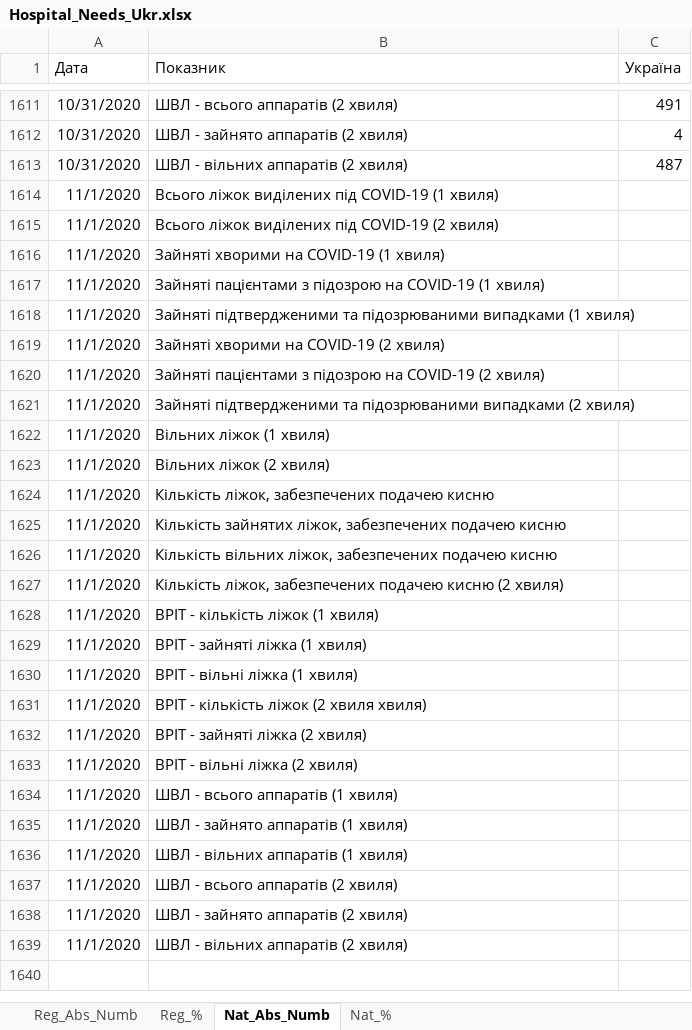
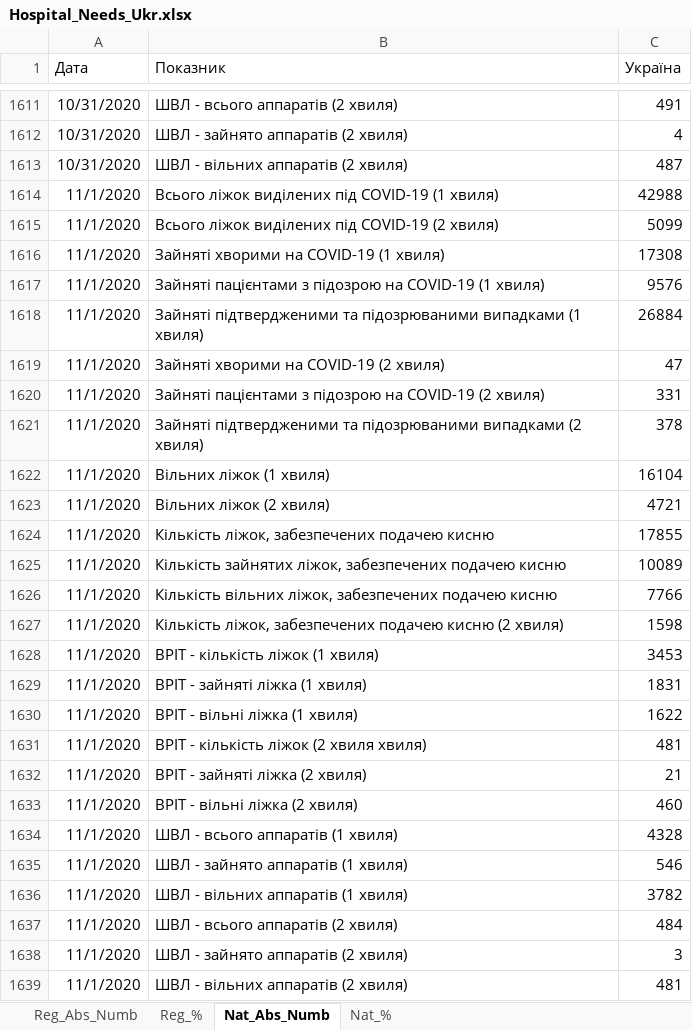
Before and after one commit to zavatskyiv/hosp_needs, an Excel workbook: Hospital_Needs_Ukr.xlsx, sheet Nat_Abs_Numb, drawn as a sheet; only a part is shown, gaps mark what is left out; values as stored, in another font and other column widths than the file's, no borders; table styles not drawn; the diff names each change by its address in the sheet, - before the commit and + after, or states it on an @@ line.

```diff
--- a/Hospital_Needs_Ukr.xlsx (sheet Nat_Abs_Numb)
+++ b/Hospital_Needs_Ukr.xlsx (sheet Nat_Abs_Numb)
-C1614 (Україна): (empty)
+C1614 (Україна): 42988
-C1615 (Україна): (empty)
+C1615 (Україна): 5099
-C1616 (Україна): (empty)
+C1616 (Україна): 17308
-C1617 (Україна): (empty)
+C1617 (Україна): 9576
-C1618 (Україна): (empty)
+C1618 (Україна): 26884
-C1619 (Україна): (empty)
+C1619 (Україна): 47
-C1620 (Україна): (empty)
+C1620 (Україна): 331
-C1621 (Україна): (empty)
+C1621 (Україна): 378
-C1622 (Україна): (empty)
+C1622 (Україна): 16104
-C1623 (Україна): (empty)
+C1623 (Україна): 4721
-C1624 (Україна): (empty)
+C1624 (Україна): 17855
-C1625 (Україна): (empty)
+C1625 (Україна): 10089
-C1626 (Україна): (empty)
+C1626 (Україна): 7766
-C1627 (Україна): (empty)
+C1627 (Україна): 1598
-C1628 (Україна): (empty)
+C1628 (Україна): 3453
-C1629 (Україна): (empty)
+C1629 (Україна): 1831
-C1630 (Україна): (empty)
+C1630 (Україна): 1622
-C1631 (Україна): (empty)
+C1631 (Україна): 481
-C1632 (Україна): (empty)
+C1632 (Україна): 21
-C1633 (Україна): (empty)
+C1633 (Україна): 460
-C1634 (Україна): (empty)
+C1634 (Україна): 4328
-C1635 (Україна): (empty)
+C1635 (Україна): 546
-C1636 (Україна): (empty)
+C1636 (Україна): 3782
-C1637 (Україна): (empty)
+C1637 (Україна): 484
-C1638 (Україна): (empty)
+C1638 (Україна): 3
-C1639 (Україна): (empty)
+C1639 (Україна): 481
```
Also changed, not shown: sheet Reg_Abs_Numb, sheet Reg_%, sheet Nat_%.
